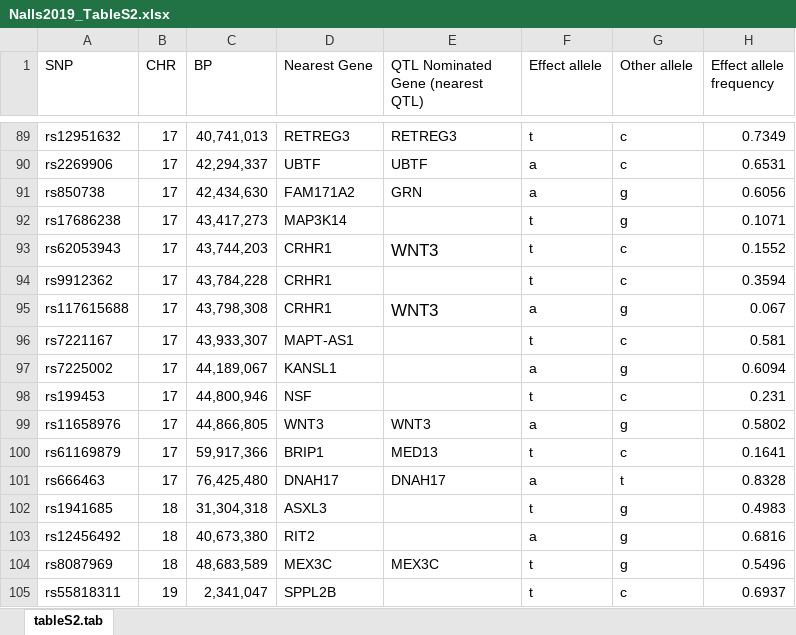
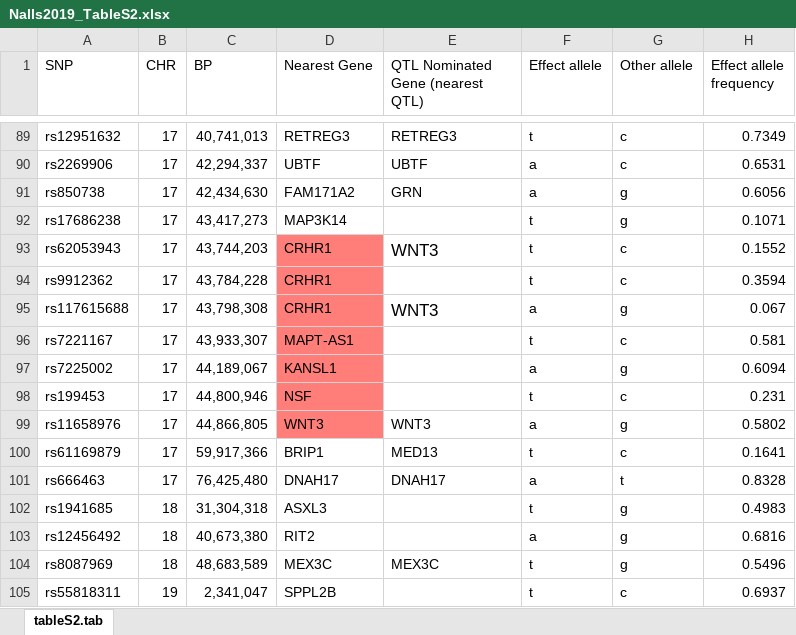
Before and after one commit to RajLabMSSM/Fine_Mapping, an Excel workbook: Data/GWAS/Nalls23andMe_2019/Nalls2019_TableS2.xlsx, sheet tableS2.tab, drawn as a sheet; only a part is shown, gaps mark what is left out; values as stored, in another font and other column widths than the file's, no borders; conditional formats not drawn; the diff names each change by its address in the sheet, - before the commit and + after, or states it on an @@ line.

```diff
--- a/Data/GWAS/Nalls23andMe_2019/Nalls2019_TableS2.xlsx (sheet tableS2.tab)
+++ b/Data/GWAS/Nalls23andMe_2019/Nalls2019_TableS2.xlsx (sheet tableS2.tab)
-D93:D99 fill: none
+D93:D99 fill: #FF7E79
```
Also changed, not shown: 8 other files.
